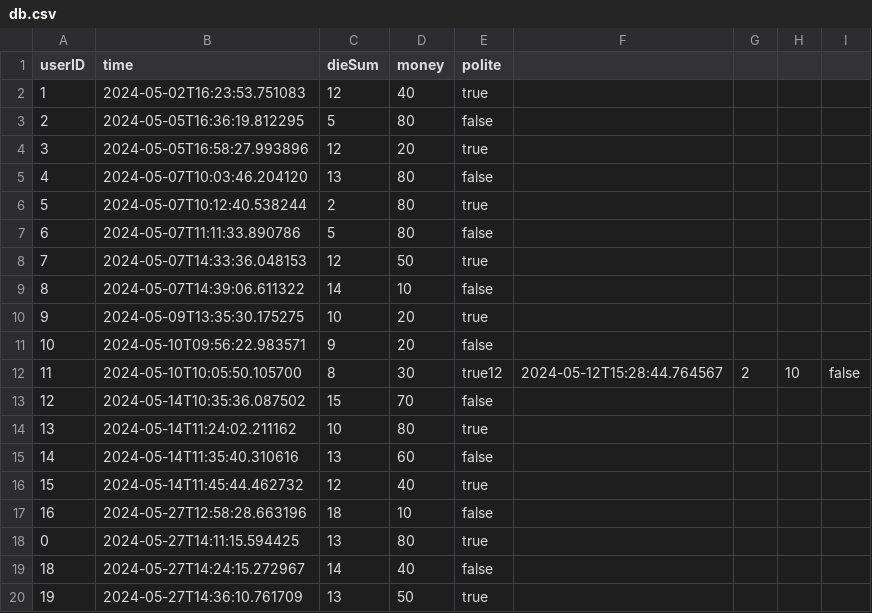
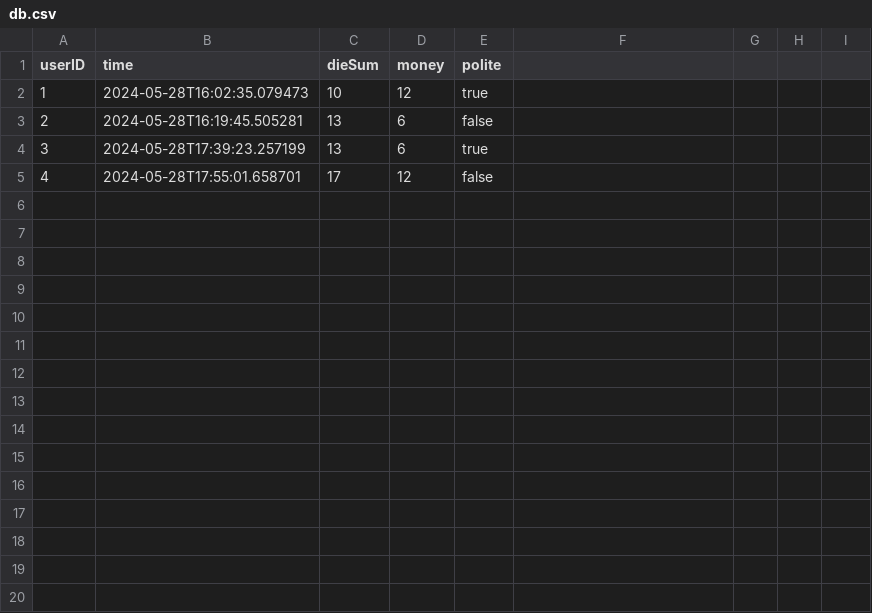
Before and after one commit to albinkempe/DARTanjang, a CSV file: data/db.csv, drawn as a sheet; only a part is shown; the diff covers the shown part only.

```diff
--- a/data/db.csv
+++ b/data/db.csv
@@ -1,20 +1,5 @@
 userID, time, dieSum, money, polite
-1, 2024-05-02T16:23:53.751083, 12, 40, true
-2, 2024-05-05T16:36:19.812295, 5, 80, false
-3, 2024-05-05T16:58:27.993896, 12, 20, true
-4, 2024-05-07T10:03:46.204120, 13, 80, false
-5, 2024-05-07T10:12:40.538244, 2, 80, true
-6, 2024-05-07T11:11:33.890786, 5, 80, false
-7, 2024-05-07T14:33:36.048153, 12, 50, true
-8, 2024-05-07T14:39:06.611322, 14, 10, false
-9, 2024-05-09T13:35:30.175275, 10, 20, true
-10, 2024-05-10T09:56:22.983571, 9, 20, false
-11, 2024-05-10T10:05:50.105700, 8, 30, true12, 2024-05-12T15:28:44.764567, 2, 10, false
-12, 2024-05-14T10:35:36.087502, 15, 70, false
-13, 2024-05-14T11:24:02.211162, 10, 80, true
-14, 2024-05-14T11:35:40.310616, 13, 60, false
-15, 2024-05-14T11:45:44.462732, 12, 40, true
-16, 2024-05-27T12:58:28.663196, 18, 10, false
-0, 2024-05-27T14:11:15.594425, 13, 80, true
-18, 2024-05-27T14:24:15.272967, 14, 40, false
-19, 2024-05-27T14:36:10.761709, 13, 50, true
+1, 2024-05-28T16:02:35.079473, 10, 12, true
+2, 2024-05-28T16:19:45.505281, 13, 6, false
+3, 2024-05-28T17:39:23.257199, 13, 6, true
+4, 2024-05-28T17:55:01.658701, 17, 12, false
```
Also changed, not shown: 7 removed rows elsewhere in this file, 8 other files.
